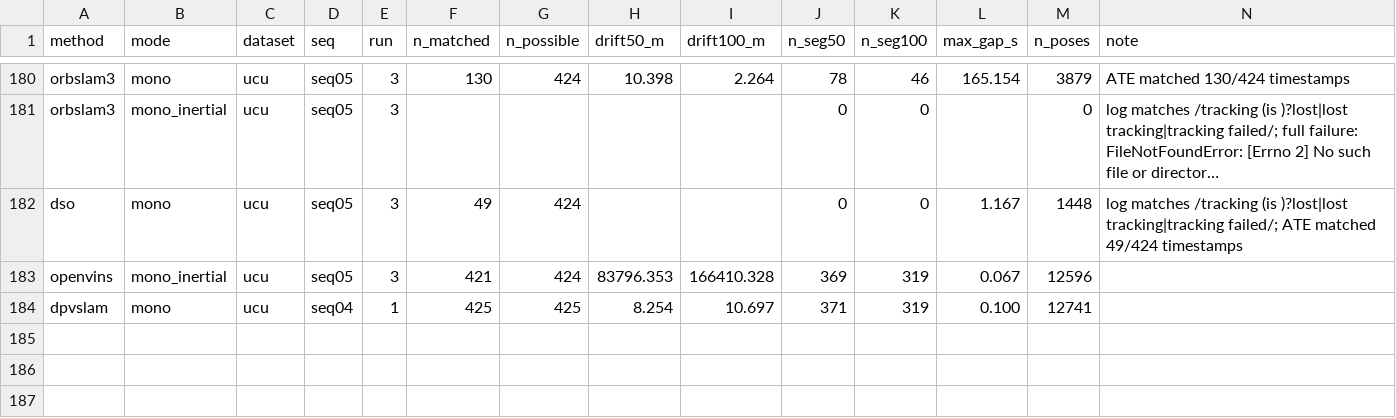
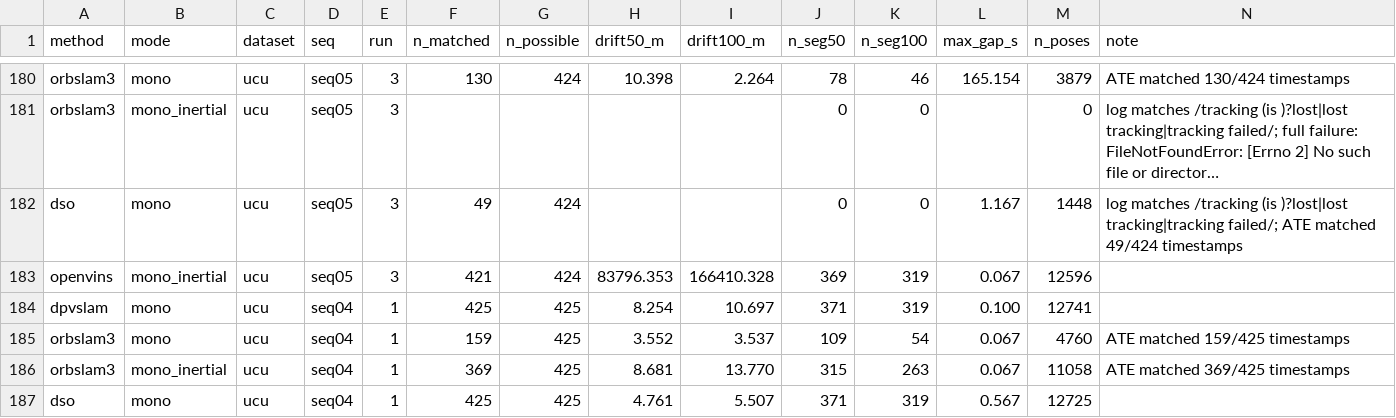
Before and after one commit to oToTak/slam-project-methods, a CSV file: results/summary_extra_StarDestroyer.csv, drawn as a sheet; only a part is shown, gaps mark what is left out; long unchanged cells end in …; the diff names each change by its address in the sheet, - before the commit and + after, or states it on an @@ line.

Commit message:
status StarDestroyer 2026-11-19T16:25:26+02:00

```diff
--- a/results/summary_extra_StarDestroyer.csv
+++ b/results/summary_extra_StarDestroyer.csv
+row 185: orbslam3 | mono | ucu | seq04 | 1 | 159 | 425 | 3.552 | 3.537 | 109 | 54 | 0.067 | 4760 | ATE matched 159/425 timestamps
+row 186: orbslam3 | mono_inertial | ucu | seq04 | 1 | 369 | 425 | 8.681 | 13.770 | 315 | 263 | 0.067 | 11058 | ATE matched 369/425 timestamps
+row 187: dso | mono | ucu | seq04 | 1 | 425 | 425 | 4.761 | 5.507 | 371 | 319 | 0.567 | 12725
```
Also changed, not shown: results/summary_StarDestroyer.csv, 15 other files.
